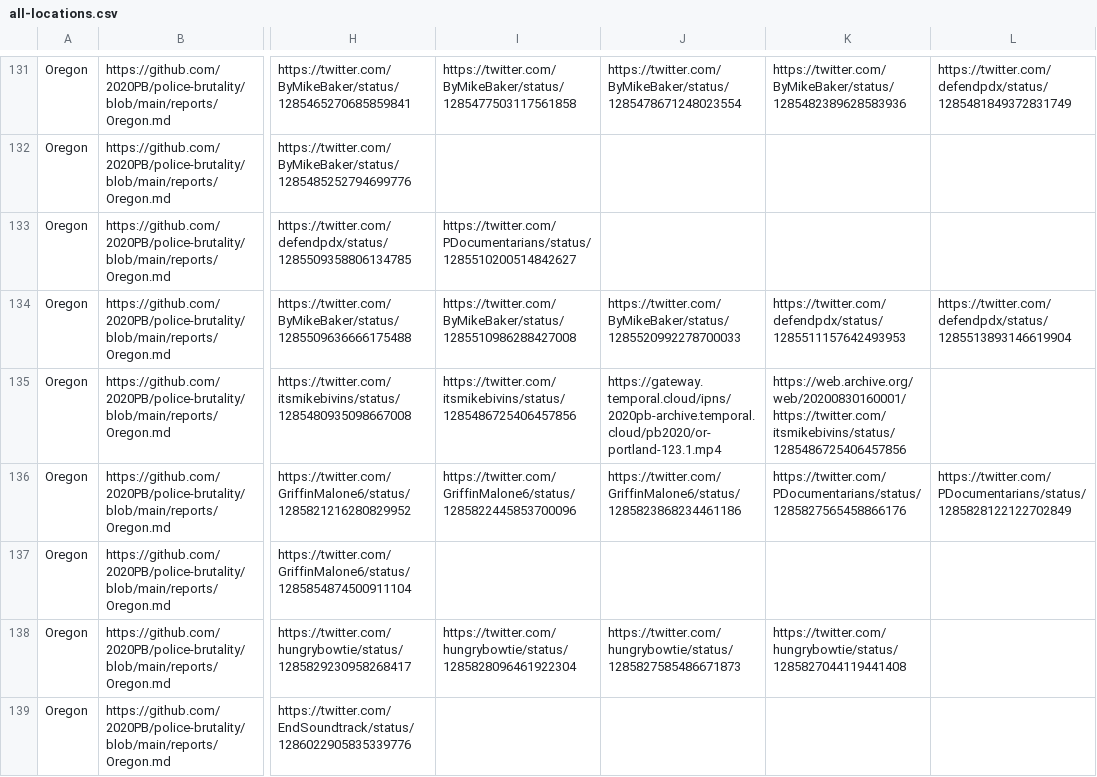
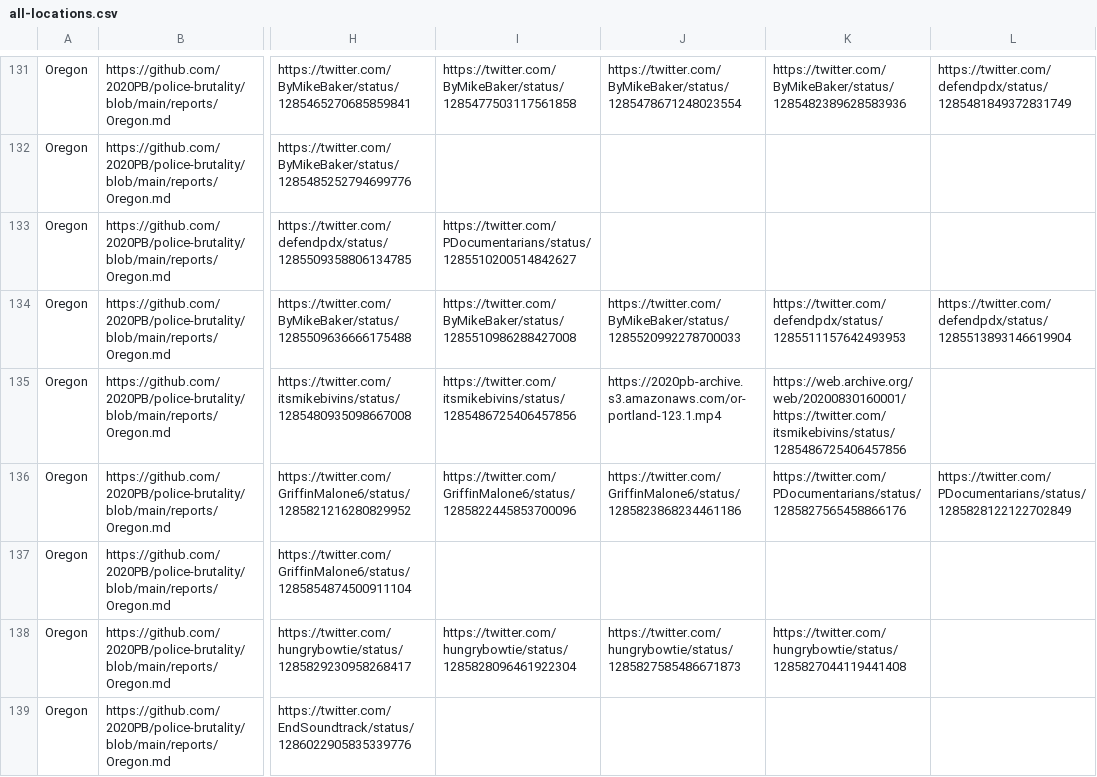
Before and after one commit to 2020PB/police-brutality, a CSV file: all-locations.csv, drawn as a sheet; only a part is shown, gaps mark what is left out; the diff covers the shown part only; the diff names each change by its address in the sheet, - before the commit and + after, or states it on an @@ line.

```diff
--- a/all-locations.csv
+++ b/all-locations.csv
-J135: https://gateway.temporal.cloud/ipns/2020pb-archive.temporal.cloud/pb2020/or-portland-123.1.mp4
+J135: https://2020pb-archive.s3.amazonaws.com/or-portland-123.1.mp4
```
Also changed, not shown: 36 edited cells elsewhere in this file, 3 other files.
